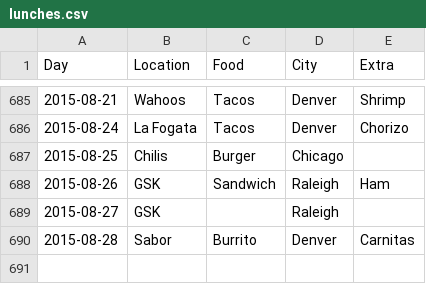
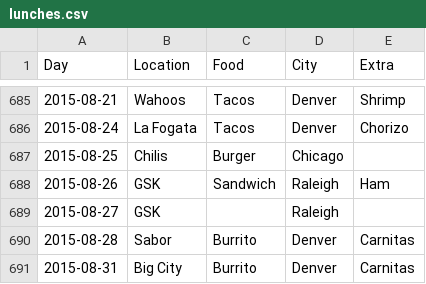
Before and after one commit to terrbearCodes/data, a CSV file: lunches.csv, drawn as a sheet; only a part is shown, gaps mark what is left out; the diff names each change by its address in the sheet, - before the commit and + after, or states it on an @@ line.

Commit message:
Update lunches.csv

```diff
--- a/lunches.csv
+++ b/lunches.csv
+row 691: 2015-08-31 | Big City | Burrito | Denver | Carnitas
```
